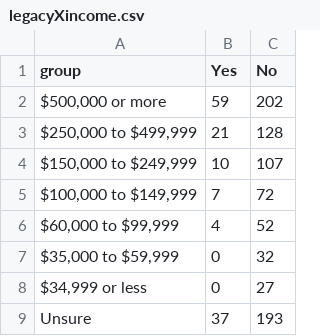
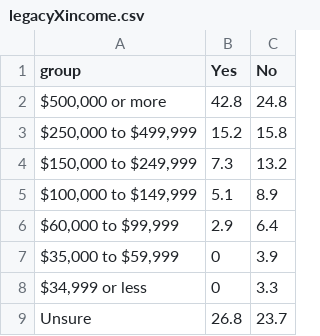
Before and after one commit to phillipian/SOTA-2022, a CSV file: assets/data/general/legacyXincome.csv, drawn as a sheet.

Commit message:
general

```diff
--- a/assets/data/general/legacyXincome.csv
+++ b/assets/data/general/legacyXincome.csv
@@ -1,9 +1,9 @@
 group,Yes,No
-"$500,000 or more",59,202
-"$250,000 to $499,999",21,128
-"$150,000 to $249,999",10,107
-"$100,000 to $149,999",7,72
-"$60,000 to $99,999",4,52
-"$35,000 to $59,999",0,32
-"$34,999 or less",0,27
-Unsure,37,193
+"$500,000 or more",42.8,24.8
+"$250,000 to $499,999",15.2,15.8
+"$150,000 to $249,999",7.3,13.2
+"$100,000 to $149,999",5.1,8.9
+"$60,000 to $99,999",2.9,6.4
+"$35,000 to $59,999",0,3.9
+"$34,999 or less",0,3.3
+Unsure,26.8,23.7
```
Also changed, not shown: assets/data/general/socioeconomicXincome0.csv, 1 other file.
